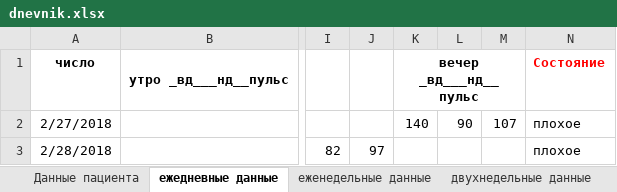
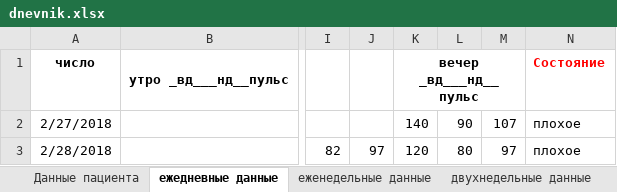
Before and after one commit to grammidin4eg/AdDiary, an Excel workbook: dnevnik.xlsx, sheet ежедневные данные, drawn as a sheet; only a part is shown, gaps mark what is left out; values as stored, in another font and other column widths than the file's, no borders; the diff names each change by its address in the sheet, - before the commit and + after, or states it on an @@ line.

```diff
--- a/dnevnik.xlsx (sheet ежедневные данные)
+++ b/dnevnik.xlsx (sheet ежедневные данные)
-K3: (empty)
+K3: 120
-L3: (empty)
+L3: 80
-M3: (empty)
+M3: 97
```
Also changed, not shown: sheet двухнедельные данные, sheet еженедельные данные, charts or pictures, 2 other files.
